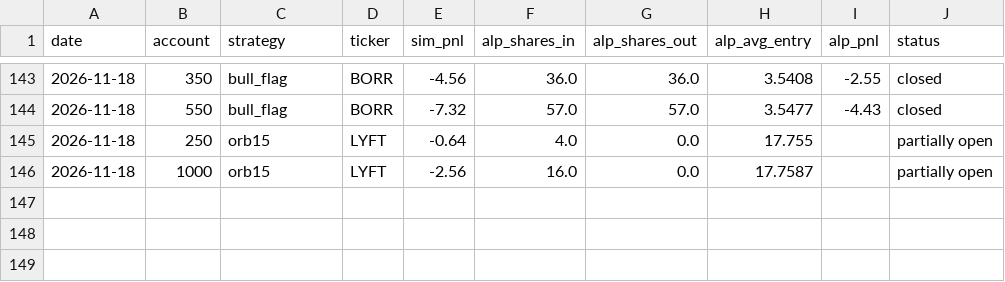
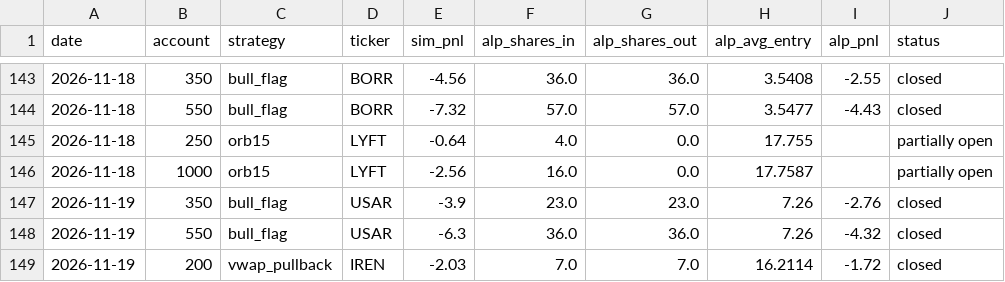
Before and after one commit to newurbaninfluence-lgtm/paper-trading-bot, a CSV file: alpaca_journal.csv, drawn as a sheet; only a part is shown, gaps mark what is left out.

```diff
--- a/alpaca_journal.csv
+++ b/alpaca_journal.csv
@@ -146 +146,4 @@ date,account,strategy,ticker,sim_pnl,alp_shares_in,alp_shares_out,alp_avg_entry,
 2026-11-18,1000,orb15,LYFT,-2.56,16.0,0.0,17.7587,,partially open
+2026-11-19,350,bull_flag,USAR,-3.9,23.0,23.0,7.26,-2.76,closed
+2026-11-19,550,bull_flag,USAR,-6.3,36.0,36.0,7.26,-4.32,closed
+2026-11-19,200,vwap_pullback,IREN,-2.03,7.0,7.0,16.2114,-1.72,closed
```
Also changed, not shown: journal.csv, signals.csv, 2 other files.
